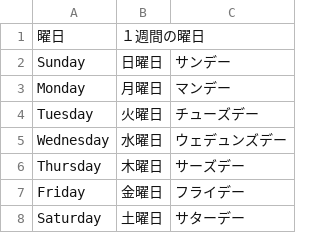
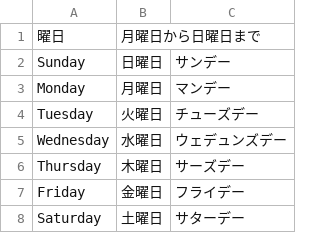
Before and after one commit to seafield1979/Tango_Android, a CSV file: TangoBook/app/src/main/res/raw/week.csv, drawn as a sheet.

```diff
--- a/TangoBook/app/src/main/res/raw/week.csv
+++ b/TangoBook/app/src/main/res/raw/week.csv
@@ -1,2 +1,2 @@
-曜日,１週間の曜日
+曜日,月曜日から日曜日まで
 Sunday,日曜日,サンデー
```
Also changed, not shown: TangoBook/app/src/main/res/raw/animal.csv, 13 other files.
